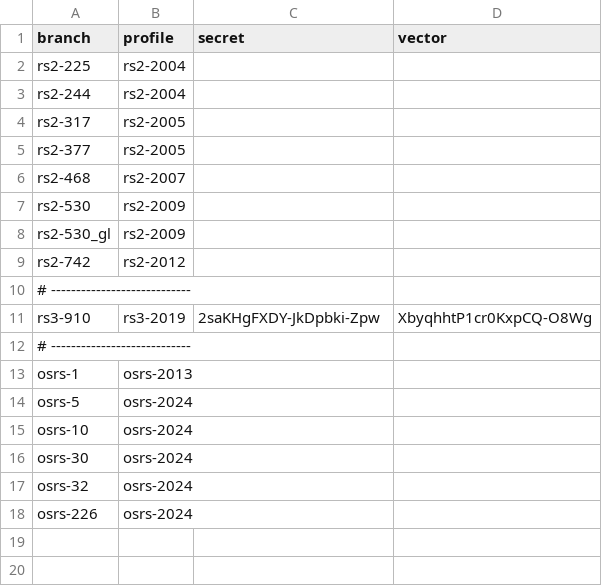
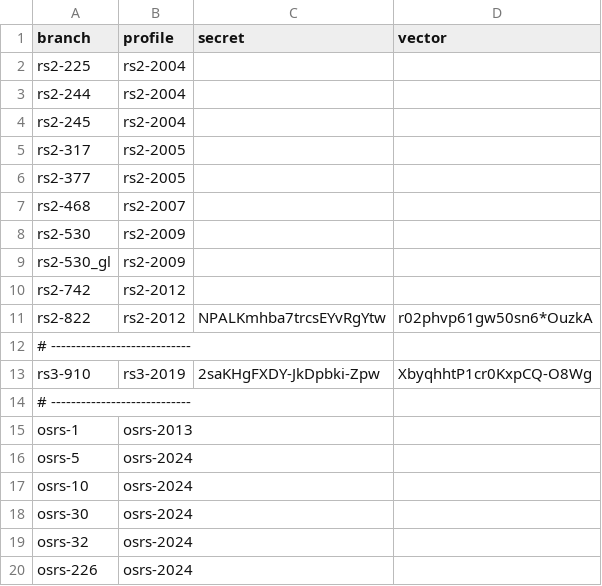
Before and after one commit to RuneWiki/rs-deob, a CSV file: deob.csv, drawn as a sheet; the diff names each change by its address in the sheet, - before the commit and + after, or states it on an @@ line.

```diff
--- a/deob.csv
+++ b/deob.csv
+row 4: rs2-245 | rs2-2004
+row 11: rs2-822 | rs2-2012 | NPALKmhba7trcsEYvRgYtw | r02phvp61gw50sn6*OuzkA
```
Also changed, not shown: 2 other files.
